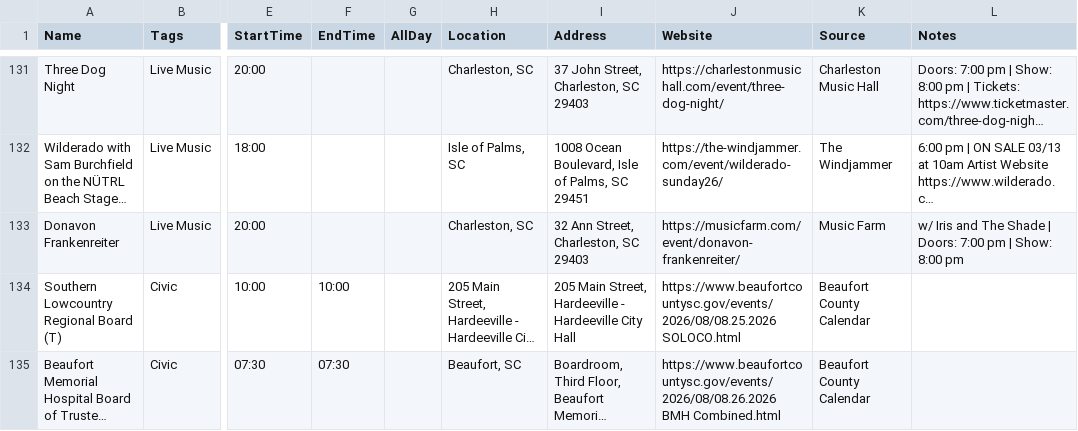
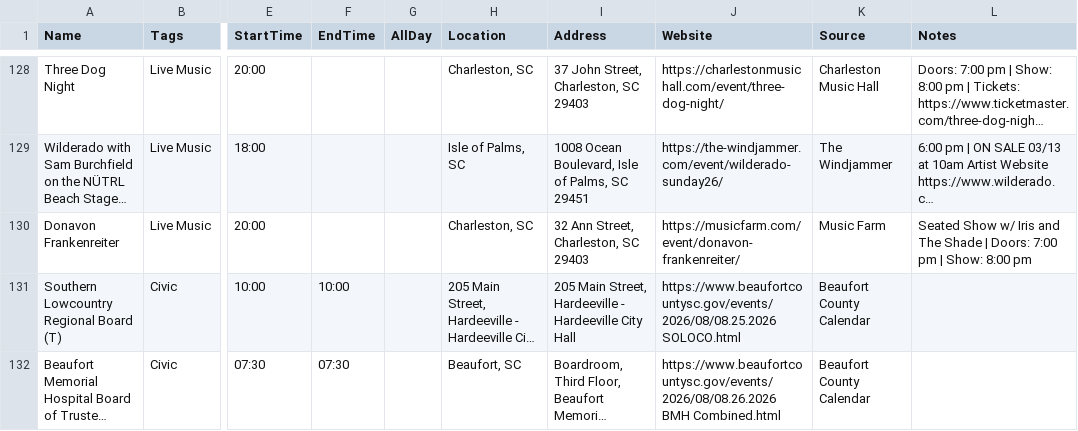
Before and after one commit to kmcurry/port-royal-sounder, a CSV file: data/events.csv, drawn as a sheet; only a part is shown, gaps mark what is left out; long unchanged cells end in …; addresses are those after the commit; the diff covers the shown part only; the diff names each change by its address in the sheet, - before the commit and + after, or states it on an @@ line.

```diff
--- a/data/events.csv
+++ b/data/events.csv
-L130 (Notes): w/ Iris…
+L130 (Notes): Seated Show w/ Iris…
```
Also changed, not shown: 3 added rows, 4 removed rows and 1 edited cell elsewhere in this file, 1 other file.
